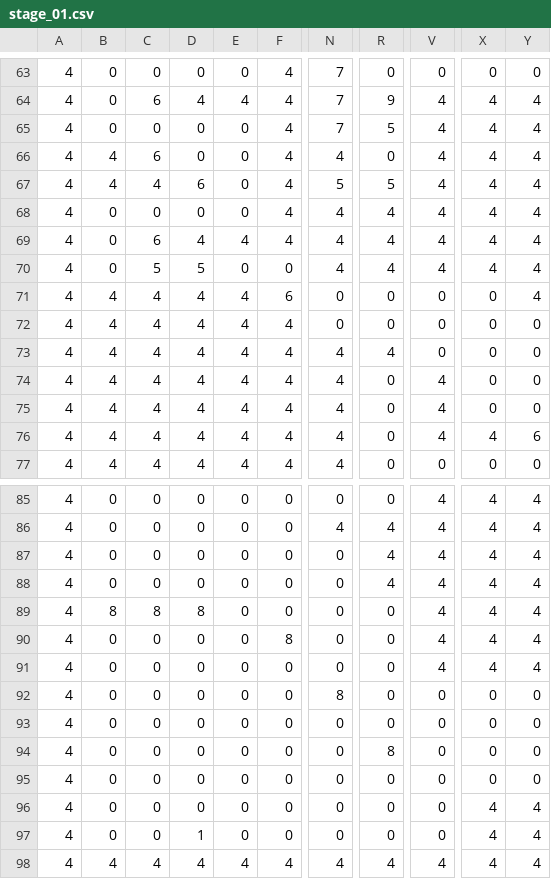
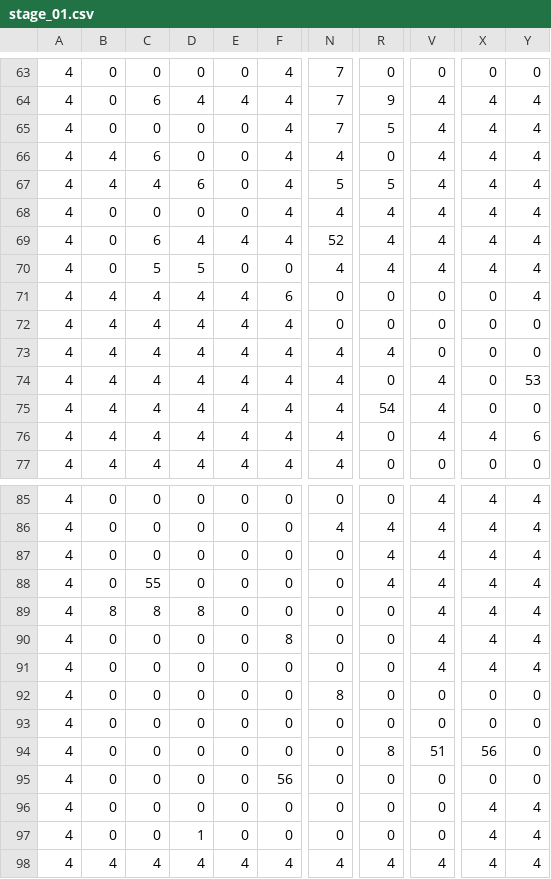
Before and after one commit to ekuinox/Mugicha, a CSV file: Mugicha/resources/stages/stage_01.csv, drawn as a sheet; only a part is shown, gaps mark what is left out; the diff names each change by its address in the sheet, - before the commit and + after, or states it on an @@ line.

```diff
--- a/Mugicha/resources/stages/stage_01.csv
+++ b/Mugicha/resources/stages/stage_01.csv
-N69: 4
+N69: 52
-Y74: 0
+Y74: 53
-R75: 0
+R75: 54
-C88: 0
+C88: 55
-V94: 0
+V94: 51
-X94: 0
+X94: 56
-F95: 0
+F95: 56
```
